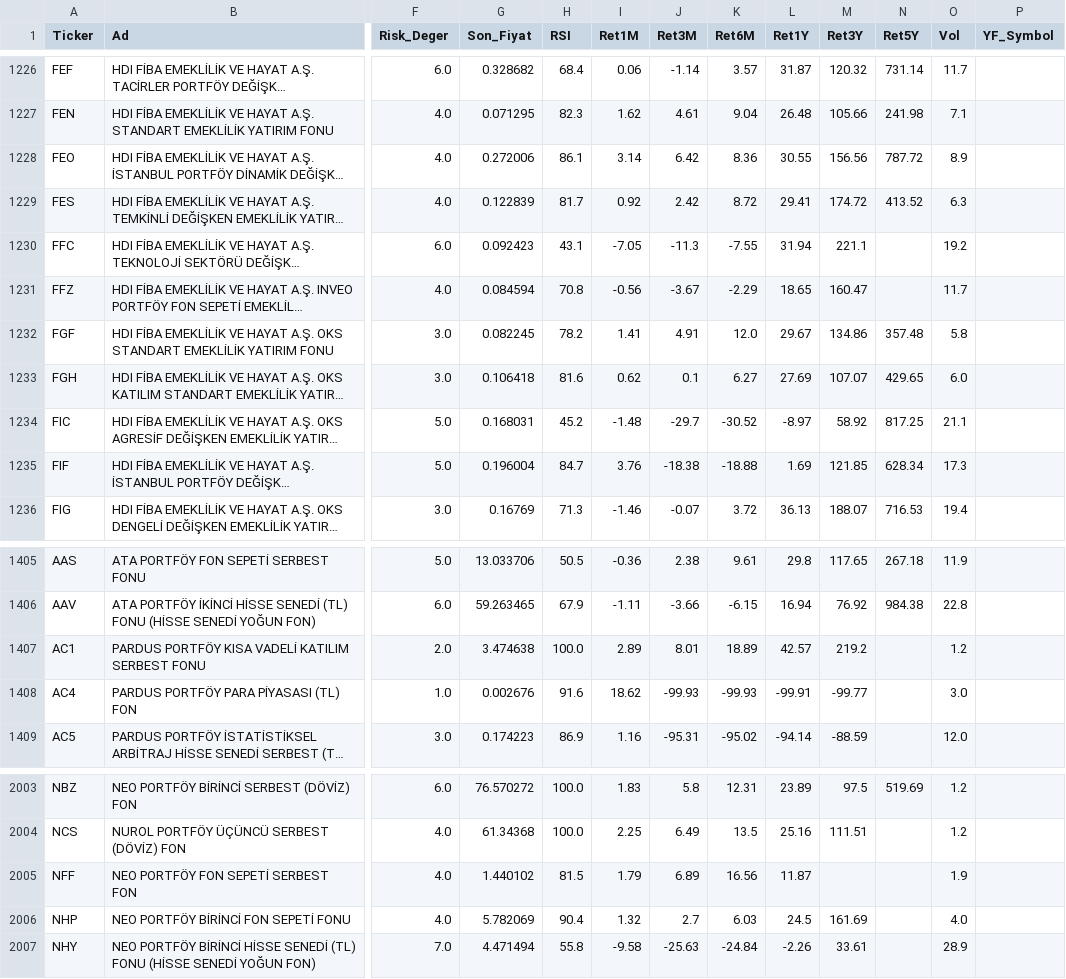
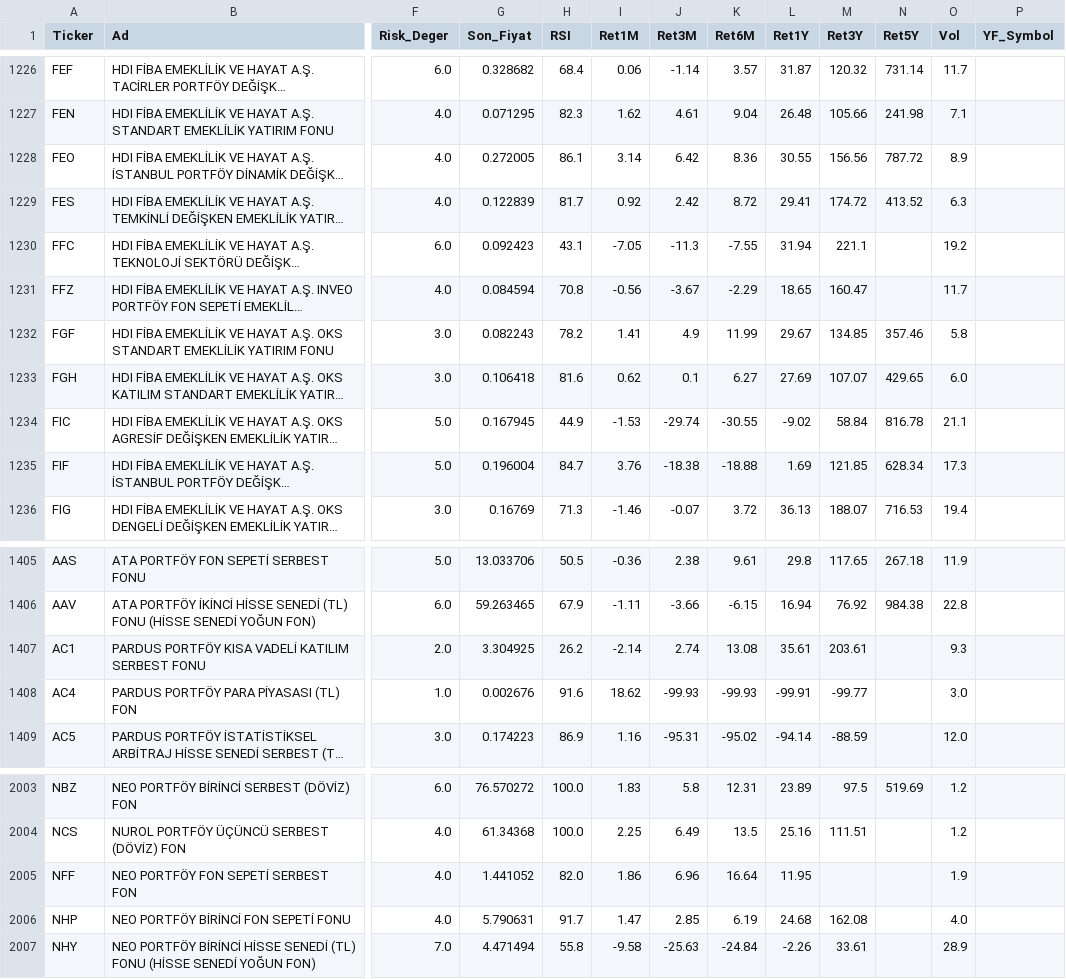
Before and after one commit to cbguler/trendsurf-optima, a CSV file: optimized_universe.csv, drawn as a sheet; only a part is shown, gaps mark what is left out; long unchanged cells end in …; the diff covers the shown part only; the diff names each change by its address in the sheet, - before the commit and + after, or states it on an @@ line.

```diff
--- a/optimized_universe.csv
+++ b/optimized_universe.csv
-G1228 (Son_Fiyat): 0.272006
+G1228 (Son_Fiyat): 0.272005
-G1232 (Son_Fiyat): 0.082245
+G1232 (Son_Fiyat): 0.082243
-J1232 (Ret3M): 4.91
+J1232 (Ret3M): 4.9
-K1232 (Ret6M): 12.0
+K1232 (Ret6M): 11.99
-M1232 (Ret3Y): 134.86
+M1232 (Ret3Y): 134.85
-N1232 (Ret5Y): 357.48
+N1232 (Ret5Y): 357.46
-G1234 (Son_Fiyat): 0.168031
+G1234 (Son_Fiyat): 0.167945
-H1234 (RSI): 45.2
+H1234 (RSI): 44.9
-I1234 (Ret1M): -1.48
+I1234 (Ret1M): -1.53
-J1234 (Ret3M): -29.7
+J1234 (Ret3M): -29.74
-K1234 (Ret6M): -30.52
+K1234 (Ret6M): -30.55
-L1234 (Ret1Y): -8.97
+L1234 (Ret1Y): -9.02
-M1234 (Ret3Y): 58.92
+M1234 (Ret3Y): 58.84
-N1234 (Ret5Y): 817.25
+N1234 (Ret5Y): 816.78
-G1407 (Son_Fiyat): 3.474638
+G1407 (Son_Fiyat): 3.304925
-H1407 (RSI): 100.0
+H1407 (RSI): 26.2
-I1407 (Ret1M): 2.89
+I1407 (Ret1M): -2.14
-J1407 (Ret3M): 8.01
+J1407 (Ret3M): 2.74
-K1407 (Ret6M): 18.89
+K1407 (Ret6M): 13.08
-L1407 (Ret1Y): 42.57
+L1407 (Ret1Y): 35.61
-M1407 (Ret3Y): 219.2
+M1407 (Ret3Y): 203.61
-O1407 (Vol): 1.2
+O1407 (Vol): 9.3
-G2005 (Son_Fiyat): 1.440102
+G2005 (Son_Fiyat): 1.441052
-H2005 (RSI): 81.5
+H2005 (RSI): 82.0
-I2005 (Ret1M): 1.79
+I2005 (Ret1M): 1.86
-J2005 (Ret3M): 6.89
+J2005 (Ret3M): 6.96
-K2005 (Ret6M): 16.56
+K2005 (Ret6M): 16.64
-L2005 (Ret1Y): 11.87
+L2005 (Ret1Y): 11.95
-G2006 (Son_Fiyat): 5.782069
+G2006 (Son_Fiyat): 5.790631
-H2006 (RSI): 90.4
+H2006 (RSI): 91.7
-I2006 (Ret1M): 1.32
+I2006 (Ret1M): 1.47
-J2006 (Ret3M): 2.7
+J2006 (Ret3M): 2.85
-K2006 (Ret6M): 6.03
+K2006 (Ret6M): 6.19
-L2006 (Ret1Y): 24.5
+L2006 (Ret1Y): 24.68
-M2006 (Ret3Y): 161.69
+M2006 (Ret3Y): 162.08
```
Also changed, not shown: 65 edited cells elsewhere in this file.
